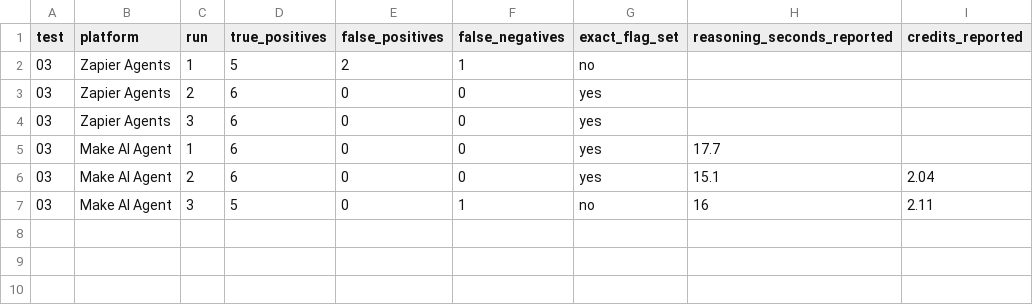
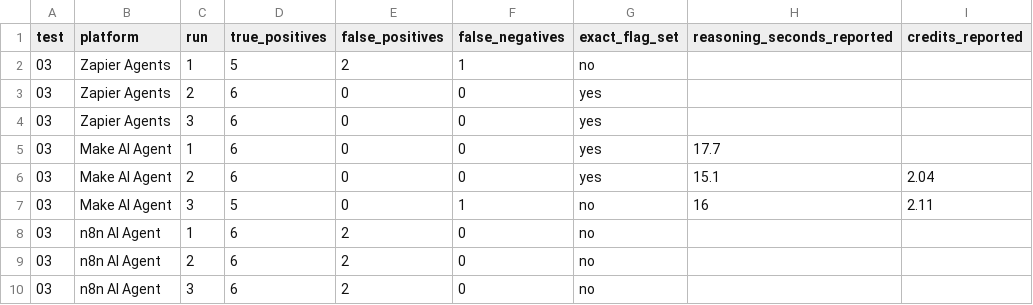
Before and after one commit to rab2323s-creator/sxf-ai, a CSV file: research/ai-marketing-agent-lab-2026-11/evidence/test03-scorecard.csv, drawn as a sheet.

Commit message:
Add three scored n8n anomaly runs to SXF scorecard

```diff
--- a/research/ai-marketing-agent-lab-2026-11/evidence/test03-scorecard.csv
+++ b/research/ai-marketing-agent-lab-2026-11/evidence/test03-scorecard.csv
@@ -7 +7,4 @@ test,platform,run,true_positives,false_positives,false_negatives,exact_flag_set,
 03,Make AI Agent,3,5,0,1,no,16,2.11
+03,n8n AI Agent,1,6,2,0,no,,
+03,n8n AI Agent,2,6,2,0,no,,
+03,n8n AI Agent,3,6,2,0,no,,
```
